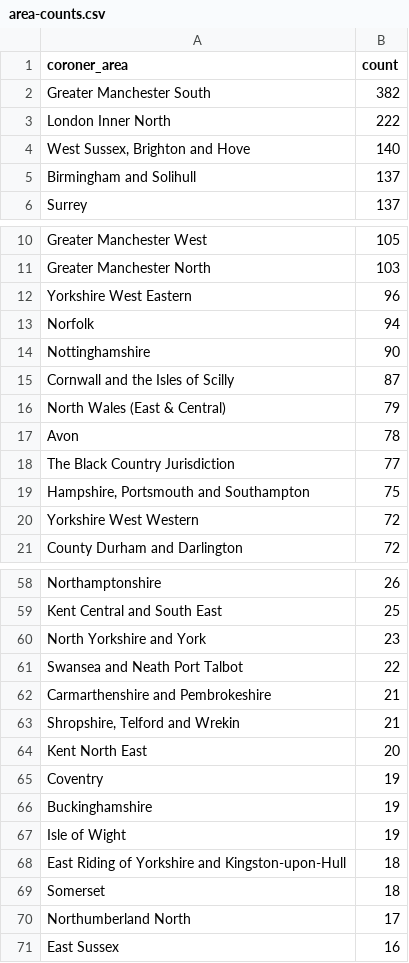
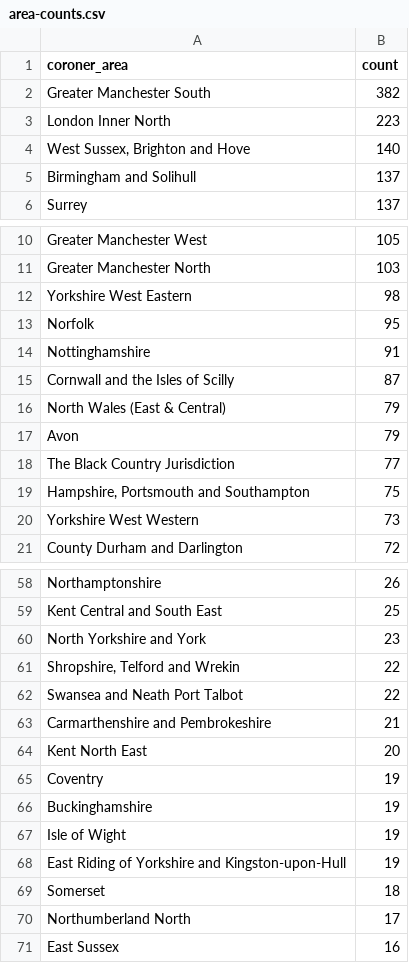
Before and after one commit to Mr-Helpful/preventable-deaths-scraper, a CSV file: src/analyse/counts/data/area-counts.csv, drawn as a sheet; only a part is shown, gaps mark what is left out; the diff covers the shown part only.

```diff
--- a/src/analyse/counts/data/area-counts.csv
+++ b/src/analyse/counts/data/area-counts.csv
@@ -2,3 +2,3 @@ coroner_area,count
 Greater Manchester South,382
-London Inner North,222
+London Inner North,223
 "West Sussex, Brighton and Hove",140
@@ -11,11 +11,11 @@ Greater Manchester West,105
 Greater Manchester North,103
-Yorkshire West Eastern,96
-Norfolk,94
-Nottinghamshire,90
+Yorkshire West Eastern,98
+Norfolk,95
+Nottinghamshire,91
 Cornwall and the Isles of Scilly,87
 North Wales (East & Central),79
-Avon,78
+Avon,79
 The Black Country Jurisdiction,77
 "Hampshire, Portsmouth and Southampton",75
-Yorkshire West Western,72
+Yorkshire West Western,73
 County Durham and Darlington,72
@@ -60,5 +60,5 @@ Kent Central and South East,25
 North Yorkshire and York,23
+"Shropshire, Telford and Wrekin",22
 Swansea and Neath Port Talbot,22
 Carmarthenshire and Pembrokeshire,21
-"Shropshire, Telford and Wrekin",21
 Kent North East,20
@@ -67,3 +67,3 @@ Buckinghamshire,19
 Isle of Wight,19
-East Riding of Yorkshire and Kingston-upon-Hull,18
+East Riding of Yorkshire and Kingston-upon-Hull,19
 Somerset,18
```
Also changed, not shown: 2 added rows, 2 removed rows, 3 moved rows and 3 edited cells elsewhere in this file, src/analyse/counts/data/area-years.csv, src/analyse/counts/data/category-counts.csv, 10 other files.
